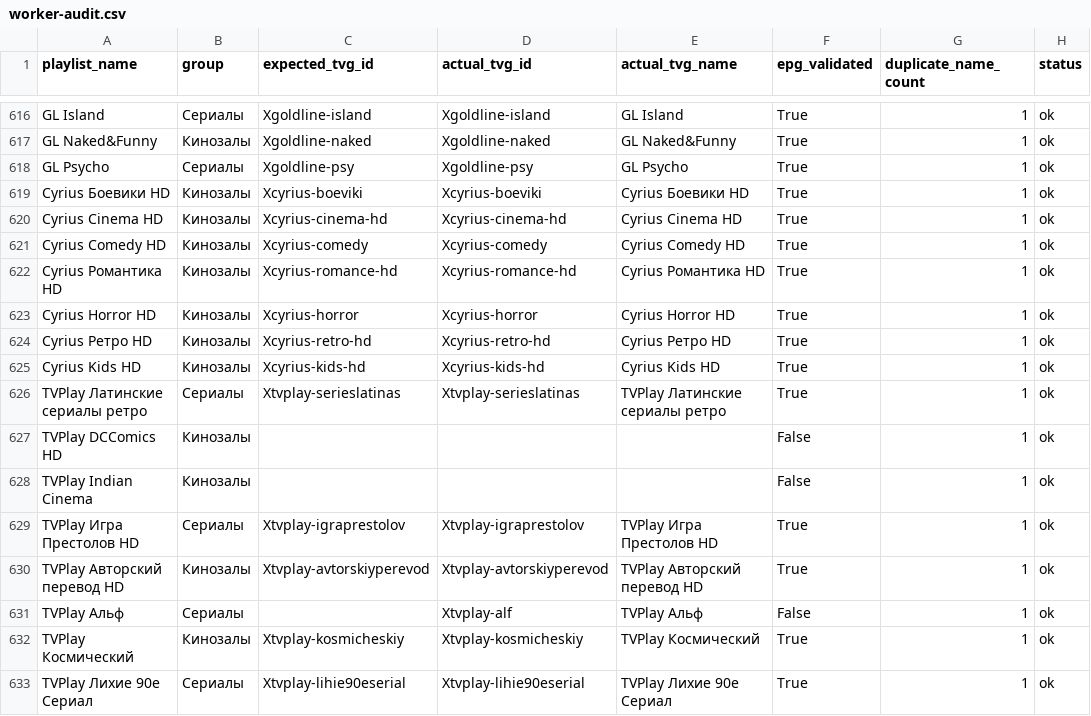
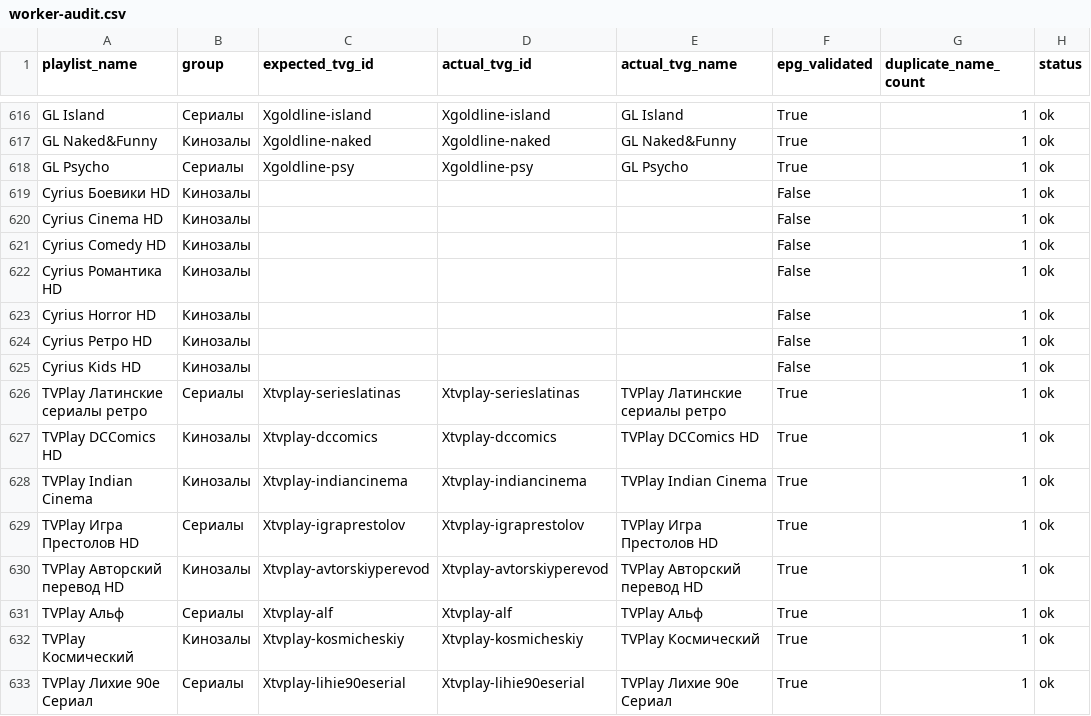
Before and after one commit to peter96son/iptv-epg-builder, a CSV file: output/worker-audit.csv, drawn as a sheet; only a part is shown, gaps mark what is left out; the diff covers the shown part only.

```diff
--- a/output/worker-audit.csv
+++ b/output/worker-audit.csv
@@ -618,15 +618,15 @@ GL Naked&Funny,Кинозалы,Xgoldline-naked,Xgoldline-naked,GL Naked&Funny,T
 GL Psycho,Сериалы,Xgoldline-psy,Xgoldline-psy,GL Psycho,True,1,ok
-Cyrius Боевики HD,Кинозалы,Xcyrius-boeviki,Xcyrius-boeviki,Cyrius Боевики HD,True,1,ok
-Cyrius Cinema HD,Кинозалы,Xcyrius-cinema-hd,Xcyrius-cinema-hd,Cyrius Cinema HD,True,1,ok
-Cyrius Comedy HD,Кинозалы,Xcyrius-comedy,Xcyrius-comedy,Cyrius Comedy HD,True,1,ok
-Cyrius Романтика HD,Кинозалы,Xcyrius-romance-hd,Xcyrius-romance-hd,Cyrius Романтика HD,True,1,ok
-Cyrius Horror HD,Кинозалы,Xcyrius-horror,Xcyrius-horror,Cyrius Horror HD,True,1,ok
-Cyrius Ретро HD,Кинозалы,Xcyrius-retro-hd,Xcyrius-retro-hd,Cyrius Ретро HD,True,1,ok
-Cyrius Kids HD,Кинозалы,Xcyrius-kids-hd,Xcyrius-kids-hd,Cyrius Kids HD,True,1,ok
+Cyrius Боевики HD,Кинозалы,,,,False,1,ok
+Cyrius Cinema HD,Кинозалы,,,,False,1,ok
+Cyrius Comedy HD,Кинозалы,,,,False,1,ok
+Cyrius Романтика HD,Кинозалы,,,,False,1,ok
+Cyrius Horror HD,Кинозалы,,,,False,1,ok
+Cyrius Ретро HD,Кинозалы,,,,False,1,ok
+Cyrius Kids HD,Кинозалы,,,,False,1,ok
 TVPlay Латинские сериалы ретро,Сериалы,Xtvplay-serieslatinas,Xtvplay-serieslatinas,TVPlay Латинские сериалы ретро,True,1,ok
-TVPlay DCComics HD,Кинозалы,,,,False,1,ok
-TVPlay Indian Cinema,Кинозалы,,,,False,1,ok
+TVPlay DCComics HD,Кинозалы,Xtvplay-dccomics,Xtvplay-dccomics,TVPlay DCComics HD,True,1,ok
+TVPlay Indian Cinema,Кинозалы,Xtvplay-indiancinema,Xtvplay-indiancinema,TVPlay Indian Cinema,True,1,ok
 TVPlay Игра Престолов HD,Сериалы,Xtvplay-igraprestolov,Xtvplay-igraprestolov,TVPlay Игра Престолов HD,True,1,ok
 TVPlay Авторский перевод HD,Кинозалы,Xtvplay-avtorskiyperevod,Xtvplay-avtorskiyperevod,TVPlay Авторский перевод HD,True,1,ok
-TVPlay Альф,Сериалы,,Xtvplay-alf,TVPlay Альф,False,1,ok
+TVPlay Альф,Сериалы,Xtvplay-alf,Xtvplay-alf,TVPlay Альф,True,1,ok
 TVPlay Космический,Кинозалы,Xtvplay-kosmicheskiy,Xtvplay-kosmicheskiy,TVPlay Космический,True,1,ok
```
Also changed, not shown: 115 edited cells elsewhere in this file, 2 other files.
